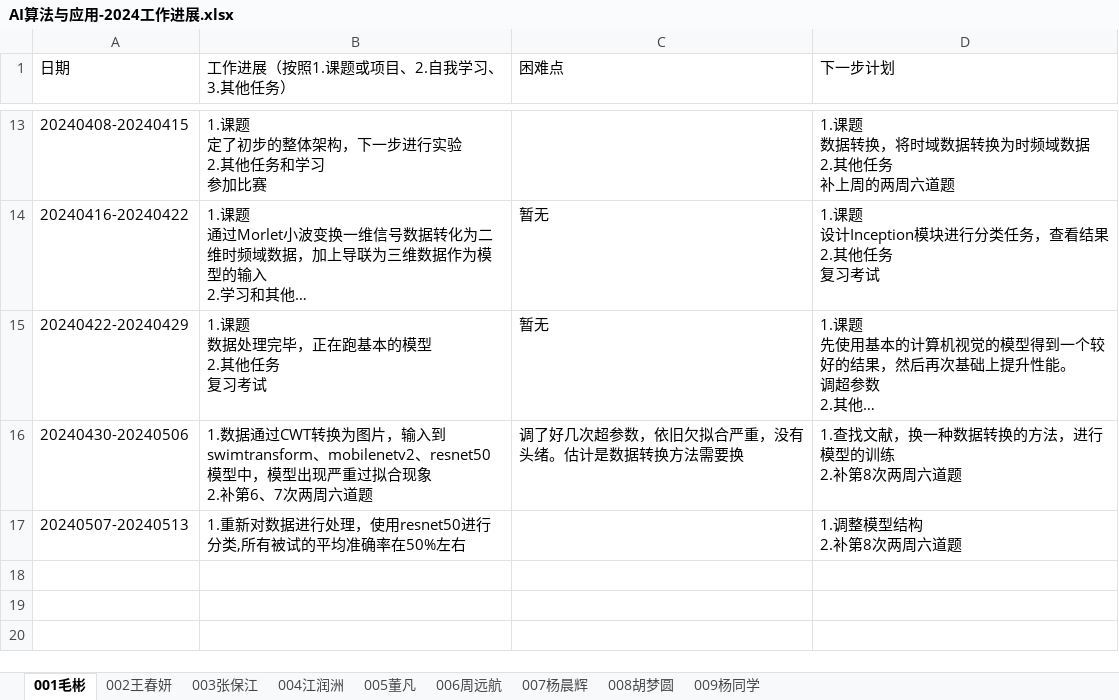
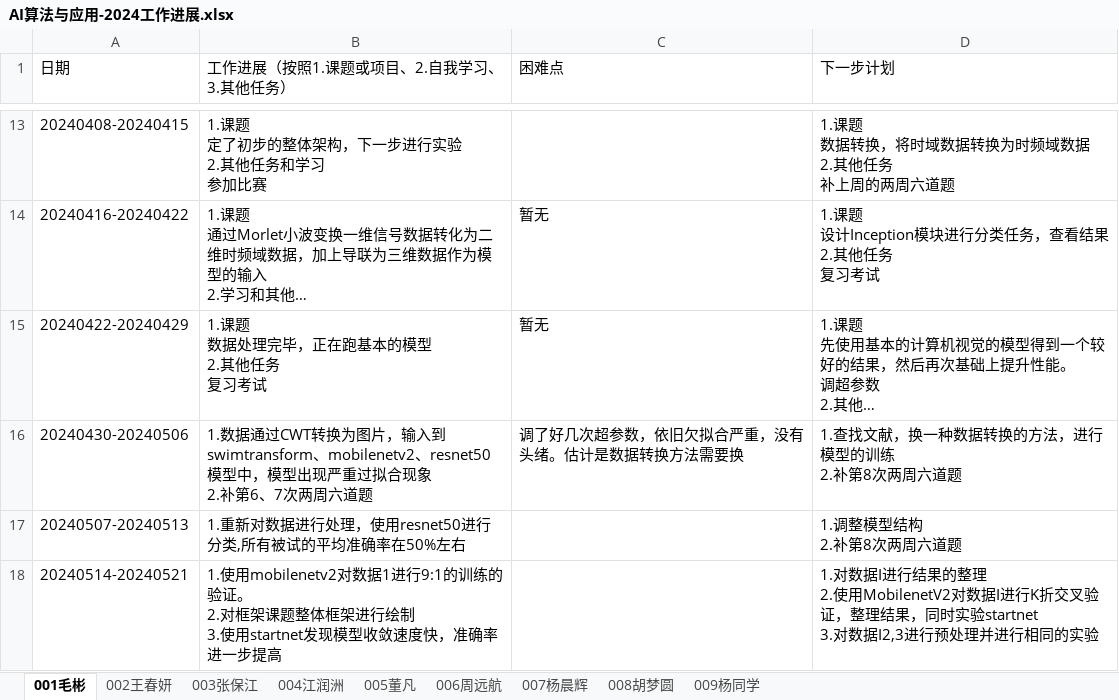
Before and after one commit to BioMedicalAI-Learner/AI-Algorithm-and-Application-Group, an Excel workbook: 工作进展/AI算法与应用-2024工作进展.xlsx, sheet 001毛彬, drawn as a sheet; only a part is shown, gaps mark what is left out; long unchanged cells end in …; values as stored, in another font and other column widths than the file's, no borders; ↵ is a line break in a cell; the diff names each change by its address in the sheet, - before the commit and + after, or states it on an @@ line.

Commit message:
Add files via upload
毛彬

```diff
--- a/工作进展/AI算法与应用-2024工作进展.xlsx (sheet 001毛彬)
+++ b/工作进展/AI算法与应用-2024工作进展.xlsx (sheet 001毛彬)
+row 18: 20240514-20240521 | 1.使用mobilenetv2对数据1进行9:1的训练的验证。 ↵ 2.对框架课题整体框架进行绘制 ↵ 3.使用startnet发现模型收敛速度快，准确率进一步提高 |  | 1.对数据I进行结果的整理 ↵ 2.使用MobilenetV2对数据I进行K折交叉验证，整理结果，同时实验startnet ↵ 3.对数据I2,3进行预处理并进行相同的实验
```
